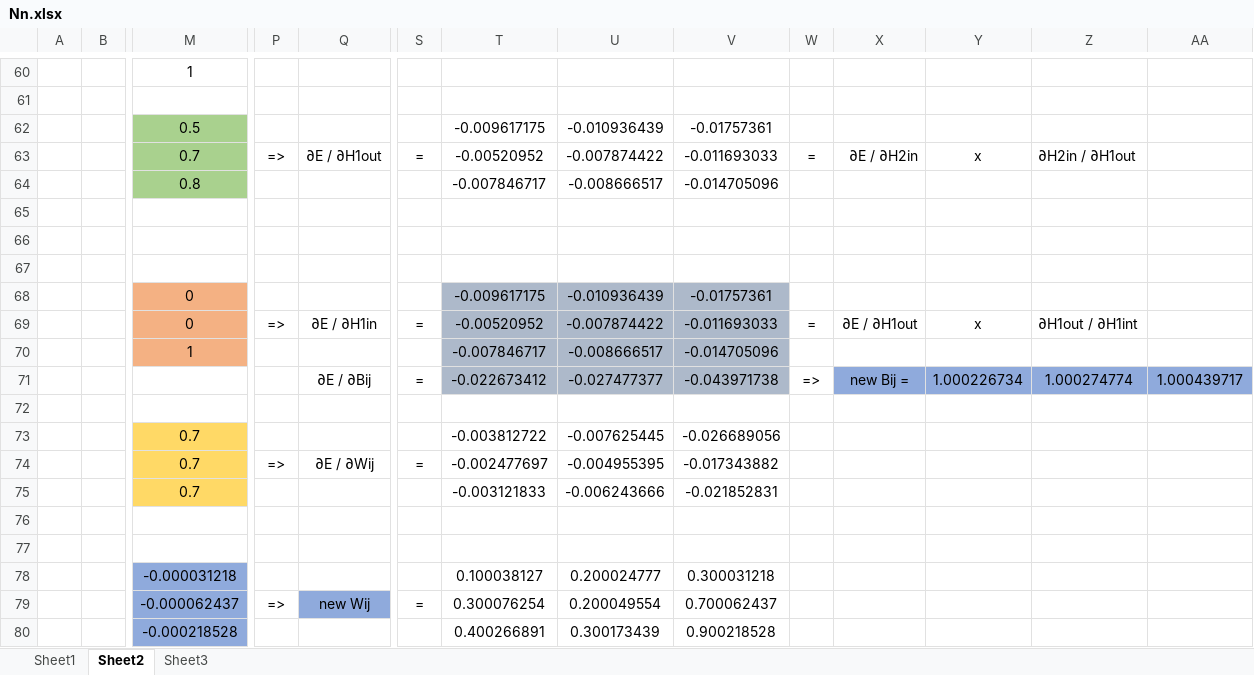
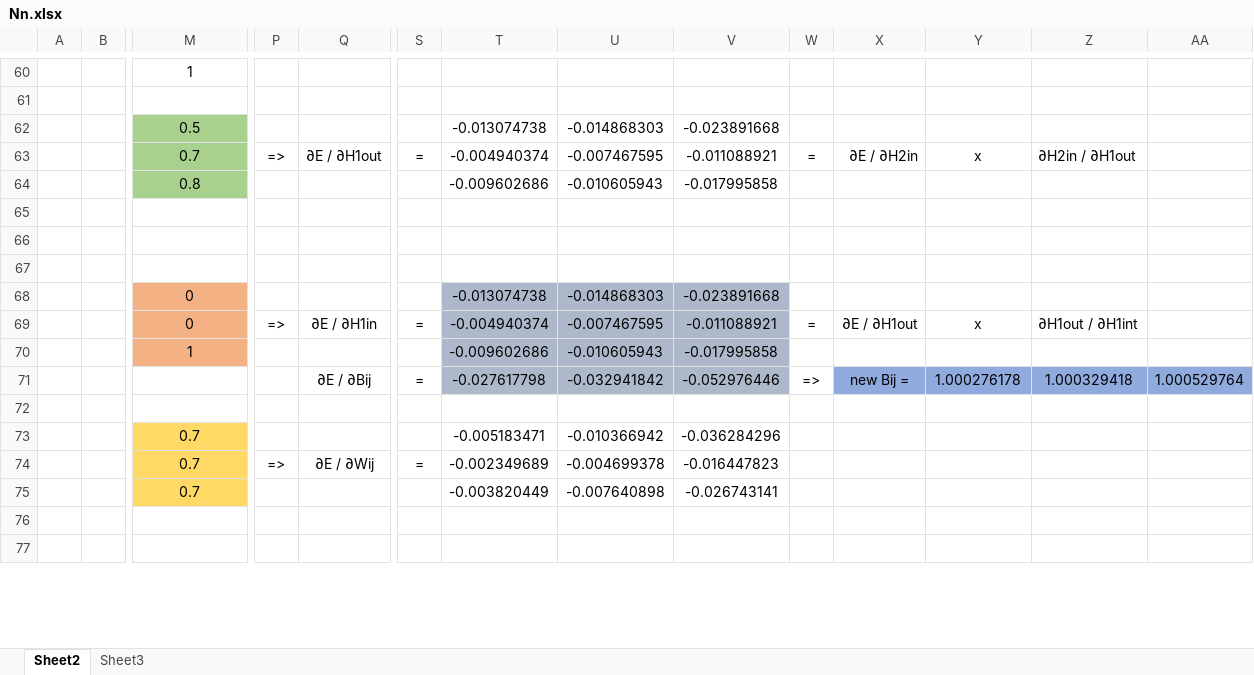
Before and after one commit to danielcojocaru/MyNeuralNetwork, an Excel workbook: NeuralNetwork/ExternalFiles/Nn.xlsx, sheet Sheet2, drawn as a sheet; only a part is shown, gaps mark what is left out; values as stored, in another font and other column widths than the file's, no borders; charts and pictures not drawn; removed rows and columns are numbered as before the commit, all else as after; rows hold the shown columns only; the diff covers the shown part only; the diff names each change by its address in the sheet, - before the commit and + after, or states it on an @@ line.

```diff
--- a/NeuralNetwork/ExternalFiles/Nn.xlsx (sheet Sheet2)
+++ b/NeuralNetwork/ExternalFiles/Nn.xlsx (sheet Sheet2)
-sheet tab: Sheet1
-T62: -0.009617175
+T62: -0.013074738
-U62: -0.010936439
+U62: -0.014868303
-V62: -0.01757361
+V62: -0.023891668
-T63: -0.00520952
+T63: -0.004940374
-U63: -0.007874422
+U63: -0.007467595
-V63: -0.011693033
+V63: -0.011088921
-T64: -0.007846717
+T64: -0.009602686
-U64: -0.008666517
+U64: -0.010605943
-V64: -0.014705096
+V64: -0.017995858
-T68: -0.009617175
+T68: -0.013074738
-U68: -0.010936439
+U68: -0.014868303
-V68: -0.01757361
+V68: -0.023891668
-T69: -0.00520952
+T69: -0.004940374
-U69: -0.007874422
+U69: -0.007467595
-V69: -0.011693033
+V69: -0.011088921
-T70: -0.007846717
+T70: -0.009602686
-U70: -0.008666517
+U70: -0.010605943
-V70: -0.014705096
+V70: -0.017995858
-row 71:  |  |  |  | ∂E / ∂Bij | = | -0.022673412 | -0.027477377 | -0.043971738 | => | new Bij = | 1.000226734 | 1.000274774 | 1.000439717
+row 71:  |  |  |  | ∂E / ∂Bij | = | -0.027617798 | -0.032941842 | -0.052976446 | => | new Bij = | 1.000276178 | 1.000329418 | 1.000529764
-T73: -0.003812722
+T73: -0.005183471
-U73: -0.007625445
+U73: -0.010366942
-V73: -0.026689056
+V73: -0.036284296
-T74: -0.002477697
+T74: -0.002349689
-U74: -0.004955395
+U74: -0.004699378
-V74: -0.017343882
+V74: -0.016447823
-T75: -0.003121833
+T75: -0.003820449
-U75: -0.006243666
+U75: -0.007640898
-V75: -0.021852831
+V75: -0.026743141
-row 78:  |  | -0.000031218 |  |  |  | 0.100038127 | 0.200024777 | 0.300031218
-row 79:  |  | -0.000062437 | => | new Wij | = | 0.300076254 | 0.200049554 | 0.700062437
-row 80:  |  | -0.000218528 |  |  |  | 0.400266891 | 0.300173439 | 0.900218528
```
Also changed, not shown: 11 added rows, 8 removed rows and 50 edited cells elsewhere in this sheet, charts or pictures, 5 other files.
